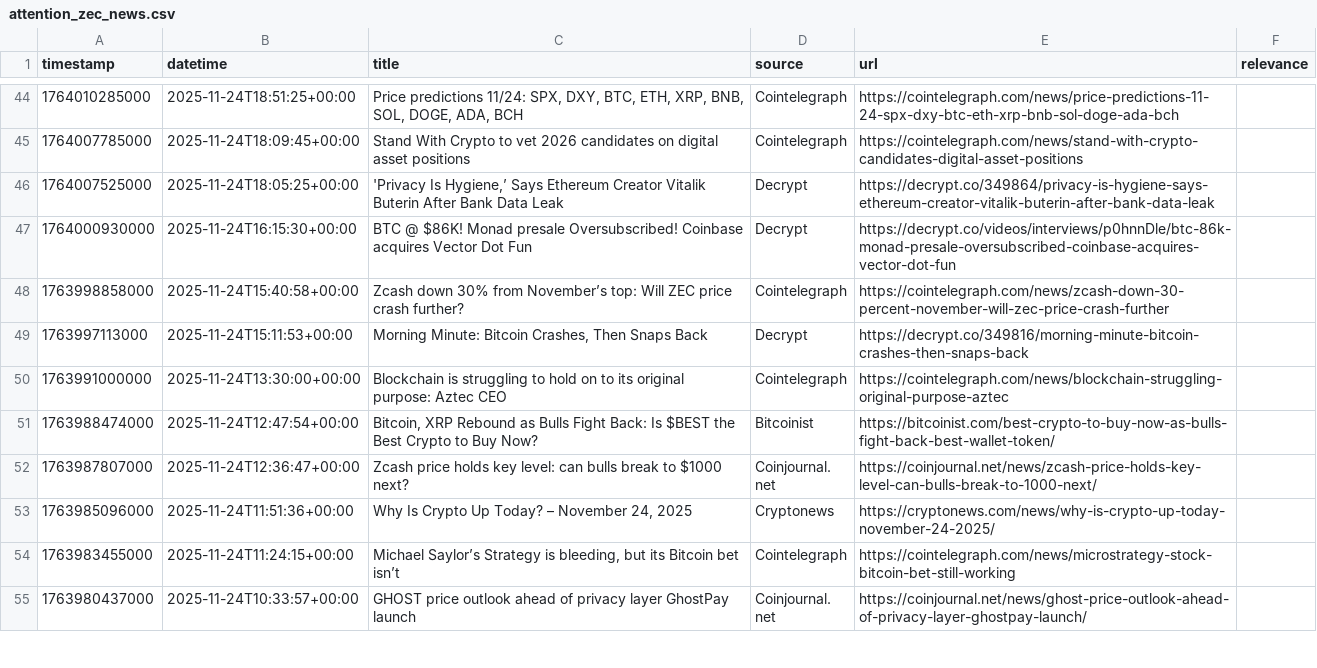
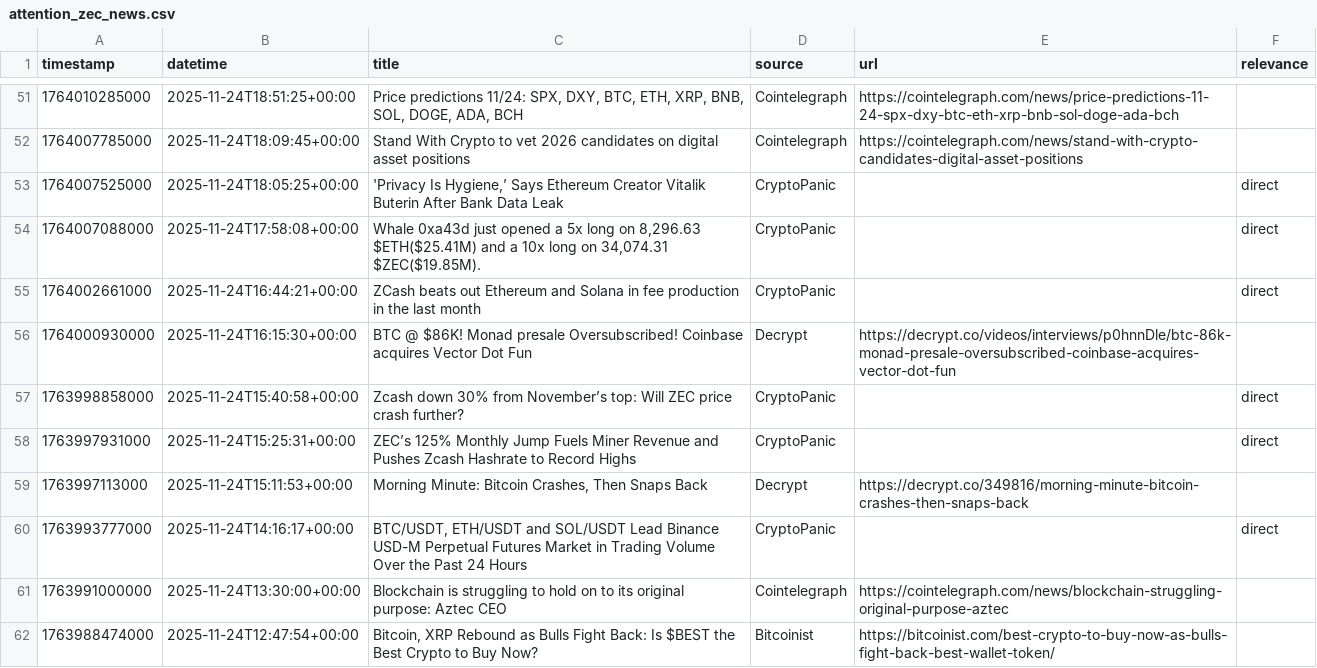
Before and after one commit to Bachopin/crypto-attention-lab, a CSV file: data/raw/attention_zec_news.csv, drawn as a sheet; only a part is shown, gaps mark what is left out; the shorter side is filled out with more unchanged rows; the diff covers the shown part only.

```diff
--- a/data/raw/attention_zec_news.csv
+++ b/data/raw/attention_zec_news.csv
@@ -45,6 +57,10 @@ timestamp,datetime,title,source,url,relevance
 1764007785000,2025-11-24T18:09:45+00:00,Stand With Crypto to vet 2026 candidates on digital asset positions,Cointelegraph,https://cointelegraph.com/news/stand-with-crypto-candidates-digital-asset-positions,
-1764007525000,2025-11-24T18:05:25+00:00,"'Privacy Is Hygiene,’ Says Ethereum Creator Vitalik Buterin After Bank Data Leak",Decrypt,https://decrypt.co/349864/privacy-is-hygiene-says-ethereum-creator-vitalik-buterin-after-bank-data-leak,
+1764007525000,2025-11-24T18:05:25+00:00,"'Privacy Is Hygiene,’ Says Ethereum Creator Vitalik Buterin After Bank Data Leak",CryptoPanic,,direct
+1764007088000,2025-11-24T17:58:08+00:00,"Whale 0xa43d just opened a 5x long on 8,296.63 $ETH($25.41M) and a 10x long on 34,074.31 $ZEC($19.85M).",CryptoPanic,,direct
+1764002661000,2025-11-24T16:44:21+00:00,ZCash beats out Ethereum and Solana in fee production in the last month,CryptoPanic,,direct
 1764000930000,2025-11-24T16:15:30+00:00,BTC @ $86K! Monad presale Oversubscribed! Coinbase acquires Vector Dot Fun,Decrypt,https://decrypt.co/videos/interviews/p0hnnDle/btc-86k-monad-presale-oversubscribed-coinbase-acquires-vector-dot-fun,
-1763998858000,2025-11-24T15:40:58+00:00,Zcash down 30% from November’s top: Will ZEC price crash further?,Cointelegraph,https://cointelegraph.com/news/zcash-down-30-percent-november-will-zec-price-crash-further,
+1763998858000,2025-11-24T15:40:58+00:00,Zcash down 30% from November’s top: Will ZEC price crash further?,CryptoPanic,,direct
+1763997931000,2025-11-24T15:25:31+00:00,ZEC’s 125% Monthly Jump Fuels Miner Revenue and Pushes Zcash Hashrate to Record Highs,CryptoPanic,,direct
 1763997113000,2025-11-24T15:11:53+00:00,"Morning Minute: Bitcoin Crashes, Then Snaps Back",Decrypt,https://decrypt.co/349816/morning-minute-bitcoin-crashes-then-snaps-back,
+1763993777000,2025-11-24T14:16:17+00:00,"BTC/USDT, ETH/USDT and SOL/USDT Lead Binance USD-M Perpetual Futures Market in Trading Volume Over the Past 24 Hours",CryptoPanic,,direct
 1763991000000,2025-11-24T13:30:00+00:00,Blockchain is struggling to hold on to its original purpose: Aztec CEO,Cointelegraph,https://cointelegraph.com/news/blockchain-struggling-original-purpose-aztec,
```
Also changed, not shown: 11 added rows, 4 removed rows and 8 edited cells elsewhere in this file, data/raw/price_ZECUSDT_15m.csv, data/raw/price_ZECUSDT_1d.csv, 16 other files.
